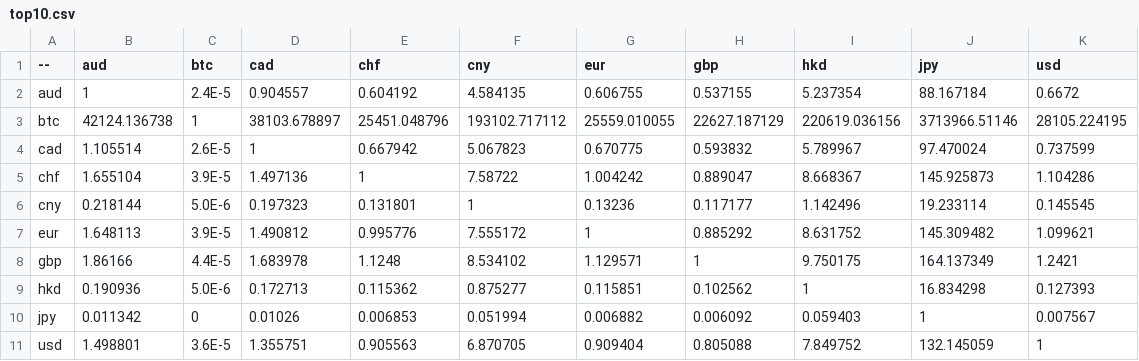
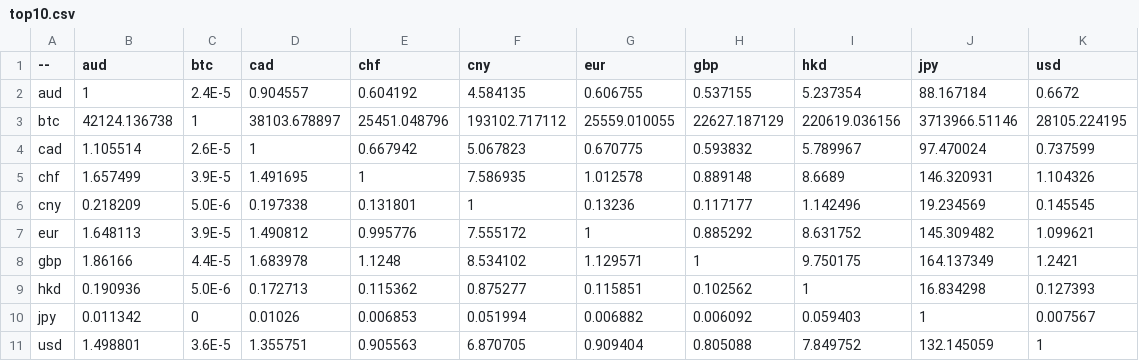
Before and after one commit to sparksets/exchange-rates, a CSV file: top10.csv, drawn as a sheet.

```diff
--- a/top10.csv
+++ b/top10.csv
@@ -4,4 +4,4 @@ btc,42124.136738,1,38103.678897,25451.048796,193102.717112,25559.010055,22627.18
 cad,1.105514,2.6E-5,1,0.667942,5.067823,0.670775,0.593832,5.789967,97.470024,0.737599
-chf,1.655104,3.9E-5,1.497136,1,7.58722,1.004242,0.889047,8.668367,145.925873,1.104286
-cny,0.218144,5.0E-6,0.197323,0.131801,1,0.13236,0.117177,1.142496,19.233114,0.145545
+chf,1.657499,3.9E-5,1.491695,1,7.586935,1.012578,0.889148,8.6689,146.320931,1.104326
+cny,0.218209,5.0E-6,0.197338,0.131801,1,0.13236,0.117177,1.142496,19.234569,0.145545
 eur,1.648113,3.9E-5,1.490812,0.995776,7.555172,1,0.885292,8.631752,145.309482,1.099621
```
Also changed, not shown: latest.csv, top20.csv, 3 other files.
